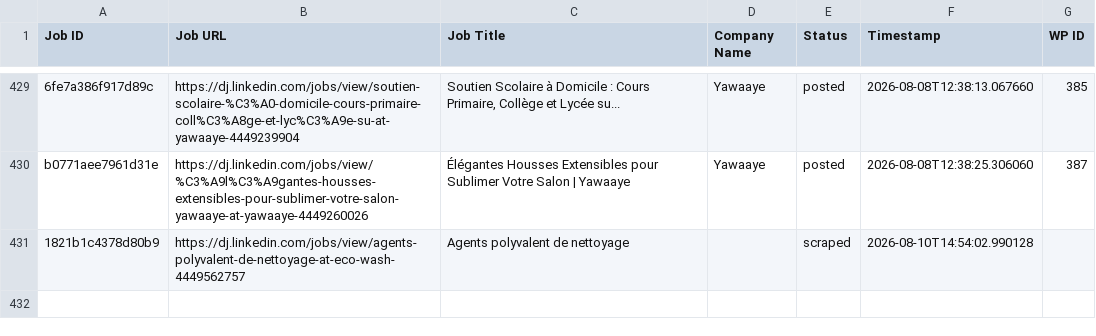
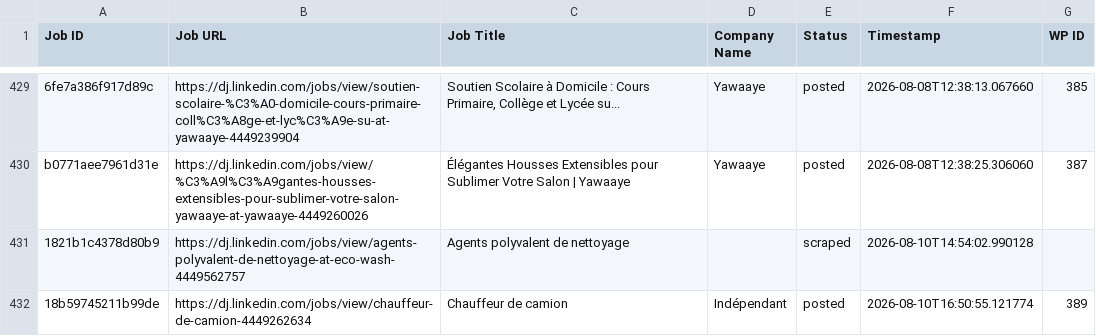
Before and after one commit to innovationinc2000/dj, a CSV file: processed_jobs.csv, drawn as a sheet; only a part is shown, gaps mark what is left out.

```diff
--- a/processed_jobs.csv
+++ b/processed_jobs.csv
@@ -435 +435,2 @@ b0771aee7961d31e,https://dj.linkedin.com/jobs/view/%C3%A9l%C3%A9gantes-housses-e
 1821b1c4378d80b9,https://dj.linkedin.com/jobs/view/agents-polyvalent-de-nettoyage-at-eco-wash-4449562757,Agents polyvalent de nettoyage,,scraped,2026-08-10T14:54:02.990128,
+18b59745211b99de,https://dj.linkedin.com/jobs/view/chauffeur-de-camion-4449262634,Chauffeur de camion,Indépendant,posted,2026-08-10T16:50:55.121774,389
```
